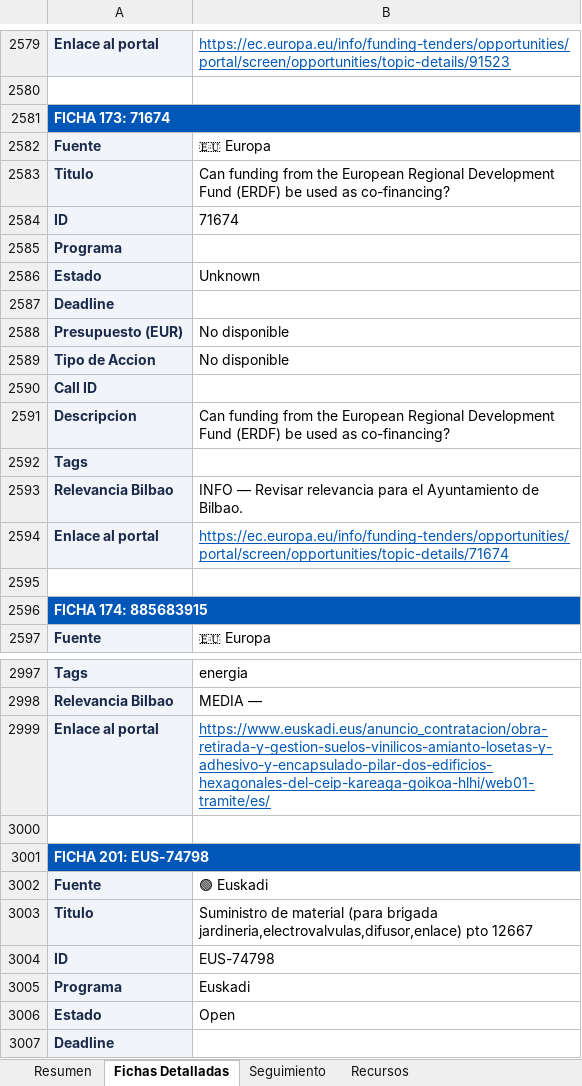
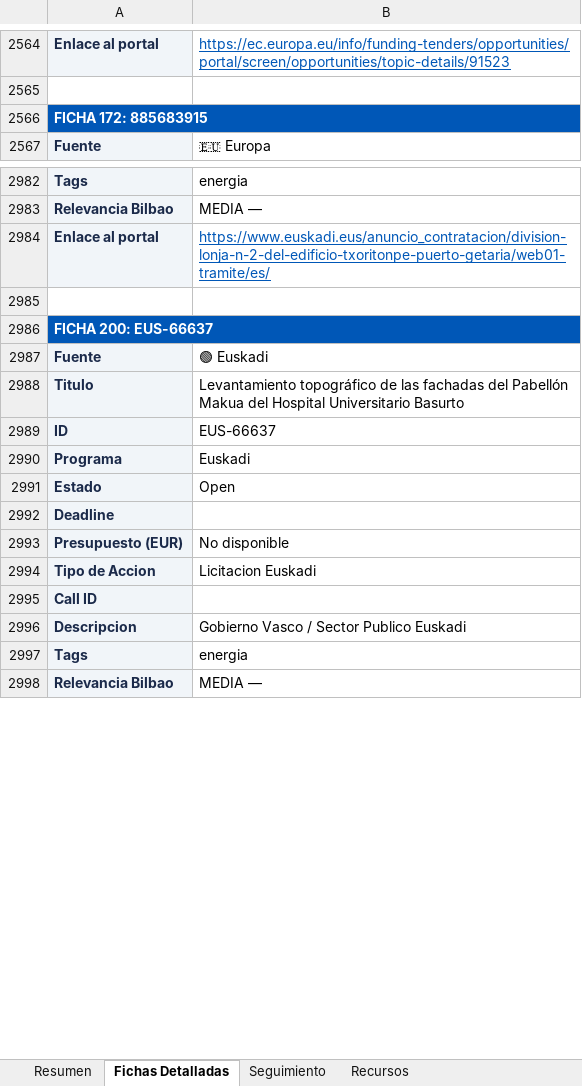
Before and after one commit to haguirre-lab/eu-funding-radar, an Excel workbook: docs/resultados_convocatorias.xlsx, sheet Fichas Detalladas, drawn as a sheet; only a part is shown, gaps mark what is left out; the shorter side is filled out with more unchanged rows; values as stored, in another font and other column widths than the file's, no borders; removed rows and columns are numbered as before the commit, all else as after; the diff covers the shown part only; the diff names each change by its address in the sheet, - before the commit and + after, or states it on an @@ line.

```diff
--- a/docs/resultados_convocatorias.xlsx (sheet Fichas Detalladas)
+++ b/docs/resultados_convocatorias.xlsx (sheet Fichas Detalladas)
-A2566: FICHA 173: 71674
+A2566: FICHA 172: 885683915
-row 2582: Fuente | 🇪🇺 Europa
-row 2583: Titulo | Can funding from the European Regional Development Fund (ERDF) be used as co-financing?
-row 2584: ID | 71674
-row 2585: Programa
-row 2586: Estado | Unknown
@@ row 2587 moved to row 2902: Deadline @@
@@ row 2588 moved to row 2903: Presupuesto (EUR) @@
-row 2589: Tipo de Accion | No disponible
@@ row 2590 moved to row 3010: Call ID @@
-row 2591: Descripcion | Can funding from the European Regional Development Fund (ERDF) be used as co-financing?
-row 2592: Tags
@@ row 2593 moved to row 2698: Relevancia Bilbao @@
-row 2594: Enlace al portal | https://ec.europa.eu/info/funding-tenders/opportunities/portal/screen/opportunities/topic-details/71674
-row 2595: (empty)
-row 2596: FICHA 174: 885683915
-B2984: https://www.euskadi.eus/anuncio_contratacion/obra-retirada-y-gestion-suelos-vinilicos-amianto-losetas-y-adhesivo-y-encapsulado-pilar-dos-edificios-hexagonales-del-ceip-kareaga-goikoa-hlhi/web01-tramite/es/
+B2984: https://www.euskadi.eus/anuncio_contratacion/division-lonja-n-2-del-edificio-txoritonpe-puerto-getaria/web01-tramite/es/
-A2986: FICHA 201: EUS-74798
+A2986: FICHA 200: EUS-66637
-B2988: Suministro de material (para brigada jardineria,electrovalvulas,difusor,enlace) pto 12667
+B2988: Levantamiento topográfico de las fachadas del Pabellón Makua del Hospital Universitario Basurto
-B2989: EUS-74798
+B2989: EUS-66637
```
Also changed, not shown: other rows of this sheet, sheet Resumen, sheet Seguimiento, 3 other files.
